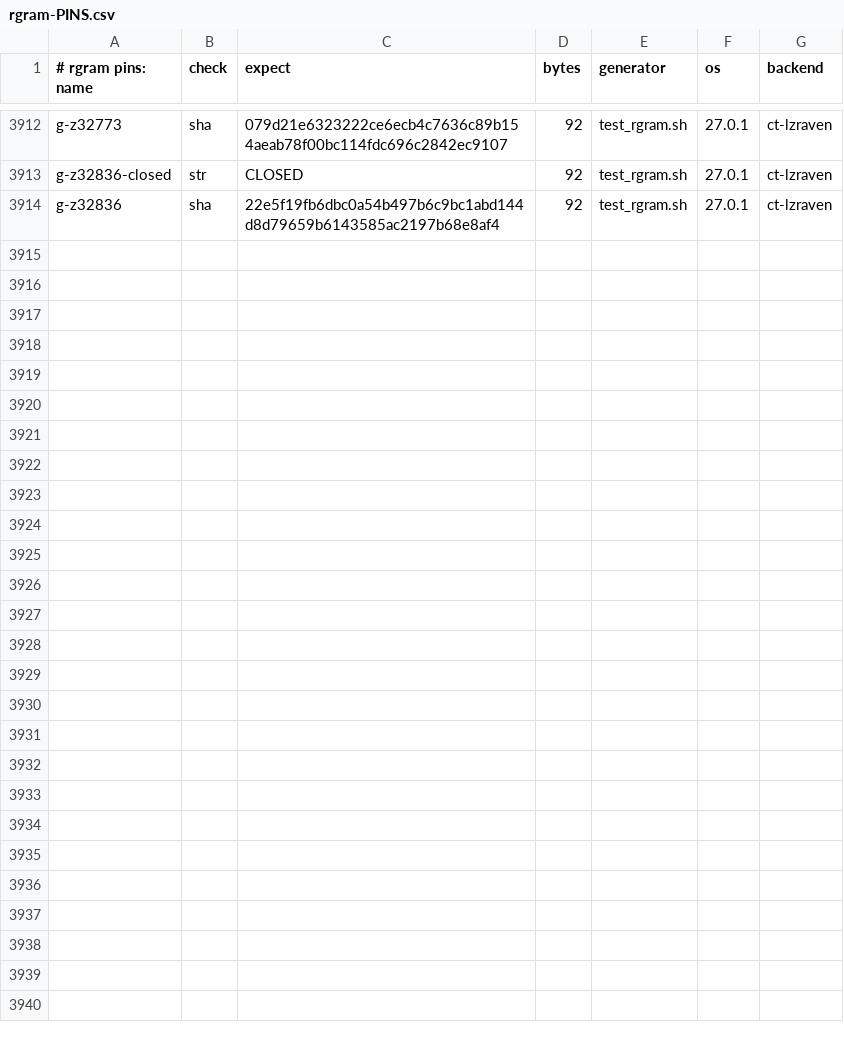
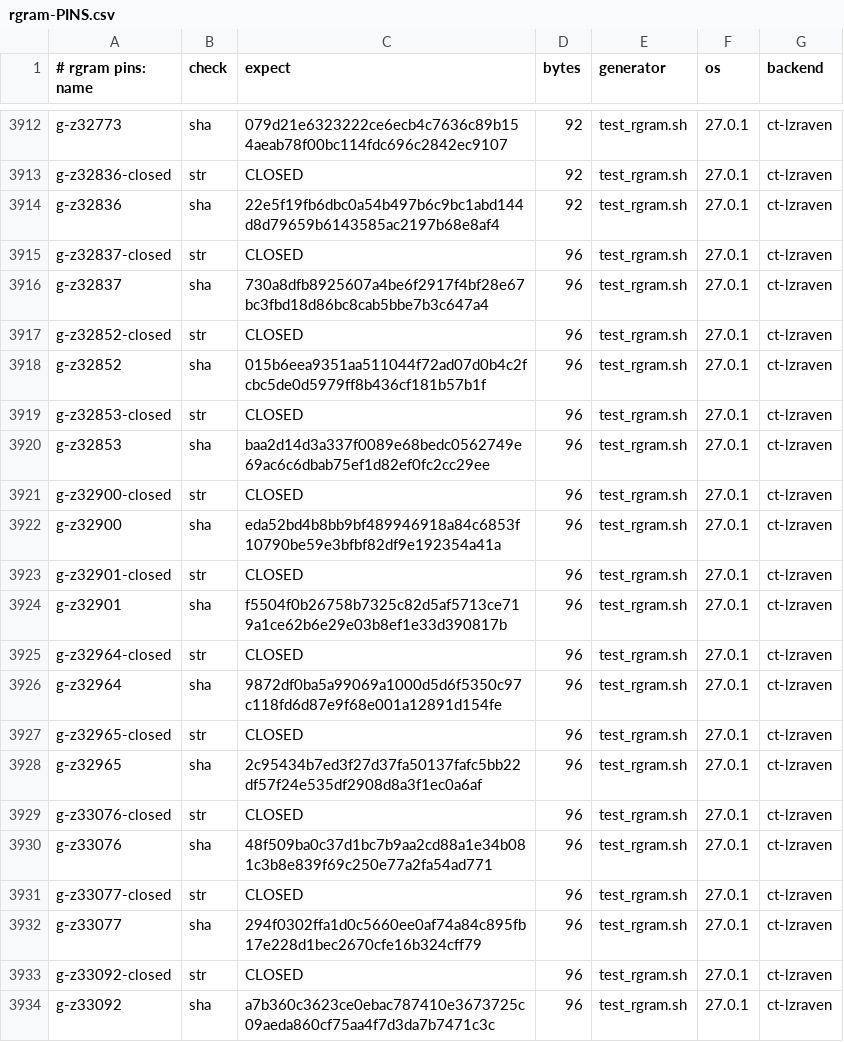
Before and after one commit to mrowlinson/applearchive-cleanroom, a CSV file: vectors/rgram-PINS.csv, drawn as a sheet; only a part is shown, gaps mark what is left out.

```diff
--- a/vectors/rgram-PINS.csv
+++ b/vectors/rgram-PINS.csv
@@ -3914 +3914,21 @@ g-z32836-closed,str,CLOSED,92,test_rgram.sh,27.0.1,ct-lzraven
 g-z32836,sha,22e5f19fb6dbc0a54b497b6c9bc1abd144d8d79659b6143585ac2197b68e8af4,92,test_rgram.sh,27.0.1,ct-lzraven
+g-z32837-closed,str,CLOSED,96,test_rgram.sh,27.0.1,ct-lzraven
+g-z32837,sha,730a8dfb8925607a4be6f2917f4bf28e67bc3fbd18d86bc8cab5bbe7b3c647a4,96,test_rgram.sh,27.0.1,ct-lzraven
+g-z32852-closed,str,CLOSED,96,test_rgram.sh,27.0.1,ct-lzraven
+g-z32852,sha,015b6eea9351aa511044f72ad07d0b4c2fcbc5de0d5979ff8b436cf181b57b1f,96,test_rgram.sh,27.0.1,ct-lzraven
+g-z32853-closed,str,CLOSED,96,test_rgram.sh,27.0.1,ct-lzraven
+g-z32853,sha,baa2d14d3a337f0089e68bedc0562749e69ac6c6dbab75ef1d82ef0fc2cc29ee,96,test_rgram.sh,27.0.1,ct-lzraven
+g-z32900-closed,str,CLOSED,96,test_rgram.sh,27.0.1,ct-lzraven
+g-z32900,sha,eda52bd4b8bb9bf489946918a84c6853f10790be59e3bfbf82df9e192354a41a,96,test_rgram.sh,27.0.1,ct-lzraven
+g-z32901-closed,str,CLOSED,96,test_rgram.sh,27.0.1,ct-lzraven
+g-z32901,sha,f5504f0b26758b7325c82d5af5713ce719a1ce62b6e29e03b8ef1e33d390817b,96,test_rgram.sh,27.0.1,ct-lzraven
+g-z32964-closed,str,CLOSED,96,test_rgram.sh,27.0.1,ct-lzraven
+g-z32964,sha,9872df0ba5a99069a1000d5d6f5350c97c118fd6d87e9f68e001a12891d154fe,96,test_rgram.sh,27.0.1,ct-lzraven
+g-z32965-closed,str,CLOSED,96,test_rgram.sh,27.0.1,ct-lzraven
+g-z32965,sha,2c95434b7ed3f27d37fa50137fafc5bb22df57f24e535df2908d8a3f1ec0a6af,96,test_rgram.sh,27.0.1,ct-lzraven
+g-z33076-closed,str,CLOSED,96,test_rgram.sh,27.0.1,ct-lzraven
+g-z33076,sha,48f509ba0c37d1bc7b9aa2cd88a1e34b081c3b8e839f69c250e77a2fa54ad771,96,test_rgram.sh,27.0.1,ct-lzraven
+g-z33077-closed,str,CLOSED,96,test_rgram.sh,27.0.1,ct-lzraven
+g-z33077,sha,294f0302ffa1d0c5660ee0af74a84c895fb17e228d1bec2670cfe16b324cff79,96,test_rgram.sh,27.0.1,ct-lzraven
+g-z33092-closed,str,CLOSED,96,test_rgram.sh,27.0.1,ct-lzraven
+g-z33092,sha,a7b360c3623ce0ebac787410e3673725c09aeda860cf75aa4f7d3da7b7471c3c,96,test_rgram.sh,27.0.1,ct-lzraven
```
Also changed, not shown: 2 other files.
